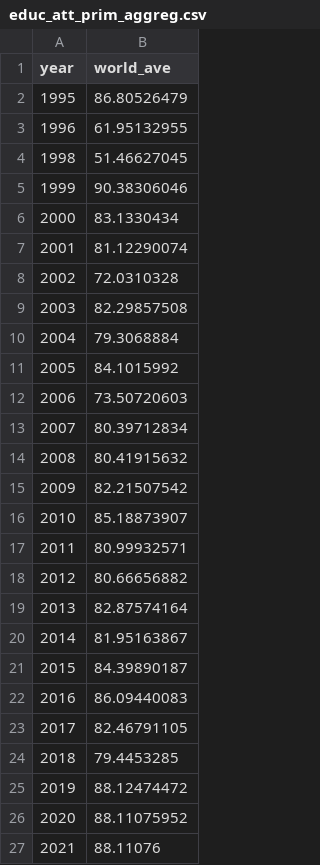
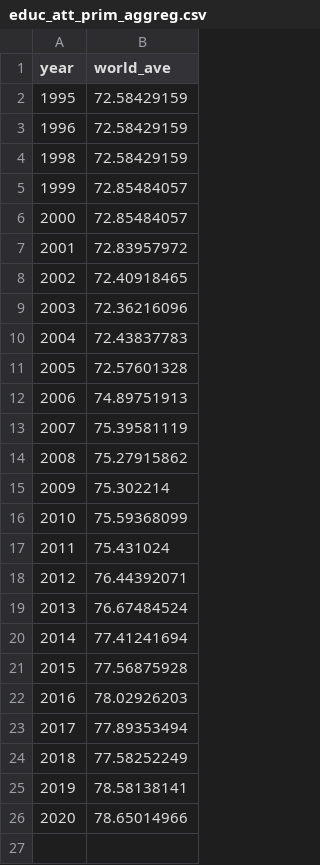
Before and after one commit to hcondoriq/cs171_final_project, a CSV file: data/educ_att_prim_aggreg.csv, drawn as a sheet.

```diff
--- a/data/educ_att_prim_aggreg.csv
+++ b/data/educ_att_prim_aggreg.csv
@@ -1,27 +1,26 @@
 year,world_ave
-1995,86.80526479
-1996,61.95132955
-1998,51.46627045
-1999,90.38306046
-2000,83.1330434
-2001,81.12290074
-2002,72.0310328
-2003,82.29857508
-2004,79.3068884
-2005,84.1015992
-2006,73.50720603
-2007,80.39712834
-2008,80.41915632
-2009,82.21507542
-2010,85.18873907
-2011,80.99932571
-2012,80.66656882
-2013,82.87574164
-2014,81.95163867
-2015,84.39890187
-2016,86.09440083
-2017,82.46791105
-2018,79.4453285
-2019,88.12474472
-2020,88.11075952
-2021,88.11076
+1995,72.58429159
+1996,72.58429159
+1998,72.58429159
+1999,72.85484057
+2000,72.85484057
+2001,72.83957972
+2002,72.40918465
+2003,72.36216096
+2004,72.43837783
+2005,72.57601328
+2006,74.89751913
+2007,75.39581119
+2008,75.27915862
+2009,75.302214
+2010,75.59368099
+2011,75.431024
+2012,76.44392071
+2013,76.67484524
+2014,77.41241694
+2015,77.56875928
+2016,78.02926203
+2017,77.89353494
+2018,77.58252249
+2019,78.58138141
+2020,78.65014966
```
Also changed, not shown: data/educ_att_sec_aggreg.csv, 26 other files.
